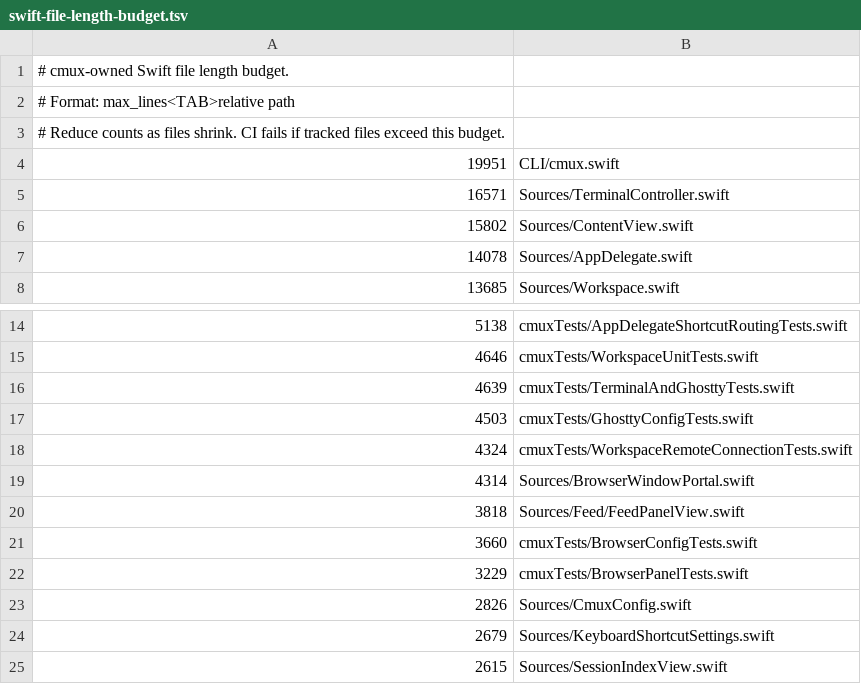
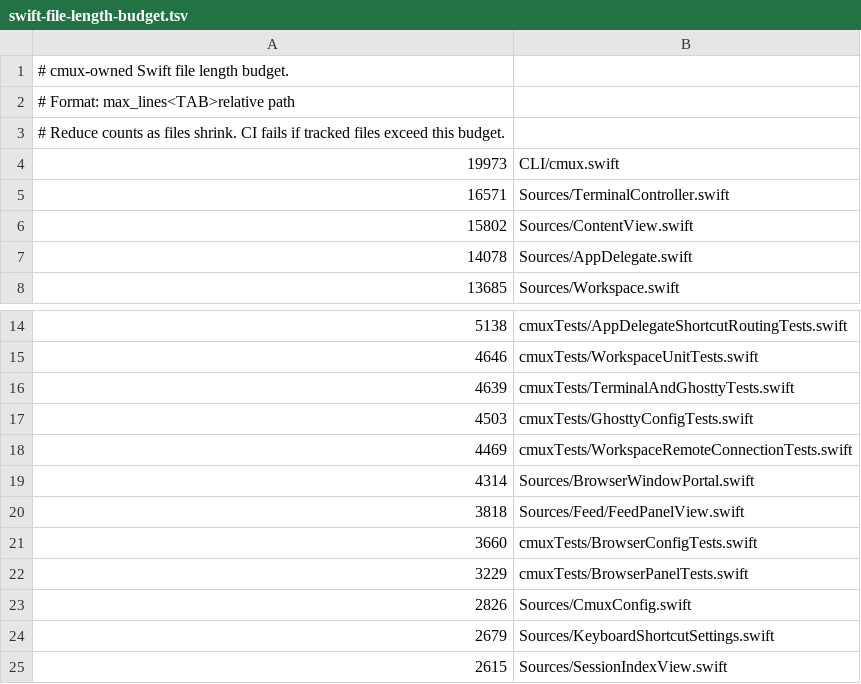
Before and after one commit to emergent-inc/mosaic, a TSV file: .github/swift-file-length-budget.tsv, drawn as a sheet; only a part is shown, gaps mark what is left out.

```diff
--- a/.github/swift-file-length-budget.tsv
+++ b/.github/swift-file-length-budget.tsv
@@ -3,3 +3,3 @@
 # Reduce counts as files shrink. CI fails if tracked files exceed this budget.
-19951	CLI/cmux.swift
+19973	CLI/cmux.swift
 16571	Sources/TerminalController.swift
@@ -17,3 +17,3 @@
 4503	cmuxTests/GhosttyConfigTests.swift
-4324	cmuxTests/WorkspaceRemoteConnectionTests.swift
+4469	cmuxTests/WorkspaceRemoteConnectionTests.swift
 4314	Sources/BrowserWindowPortal.swift
```
Also changed, not shown: 2 other files.
